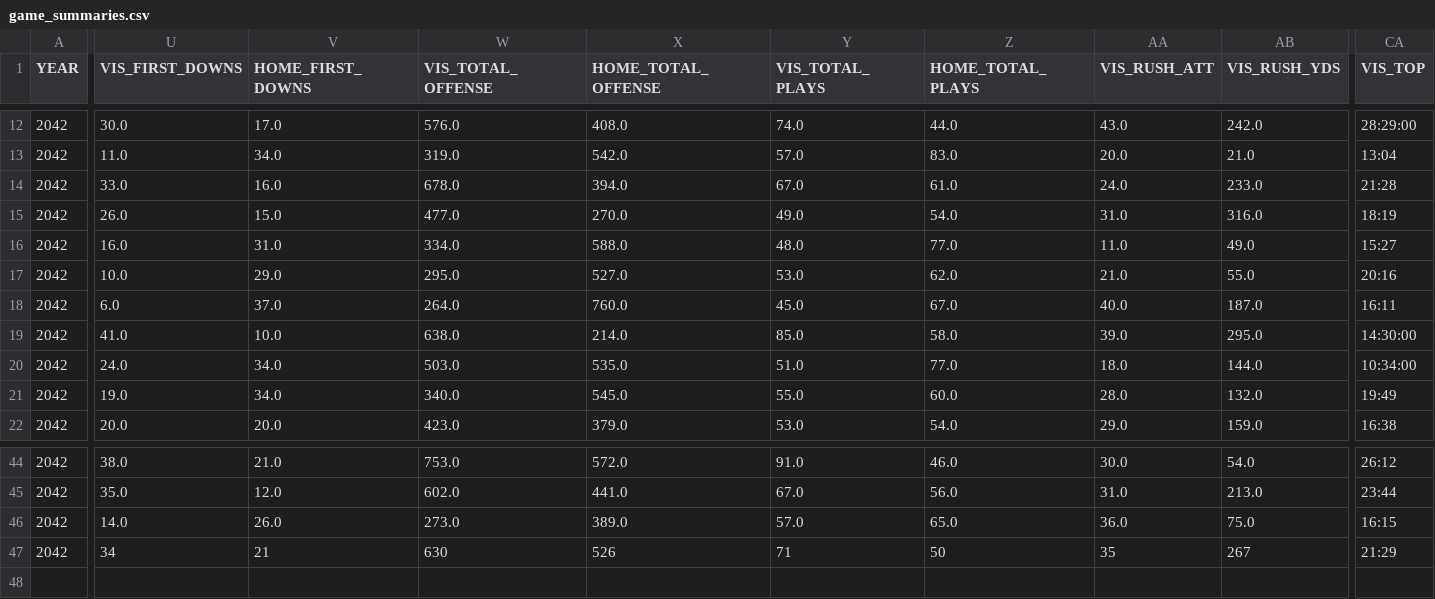
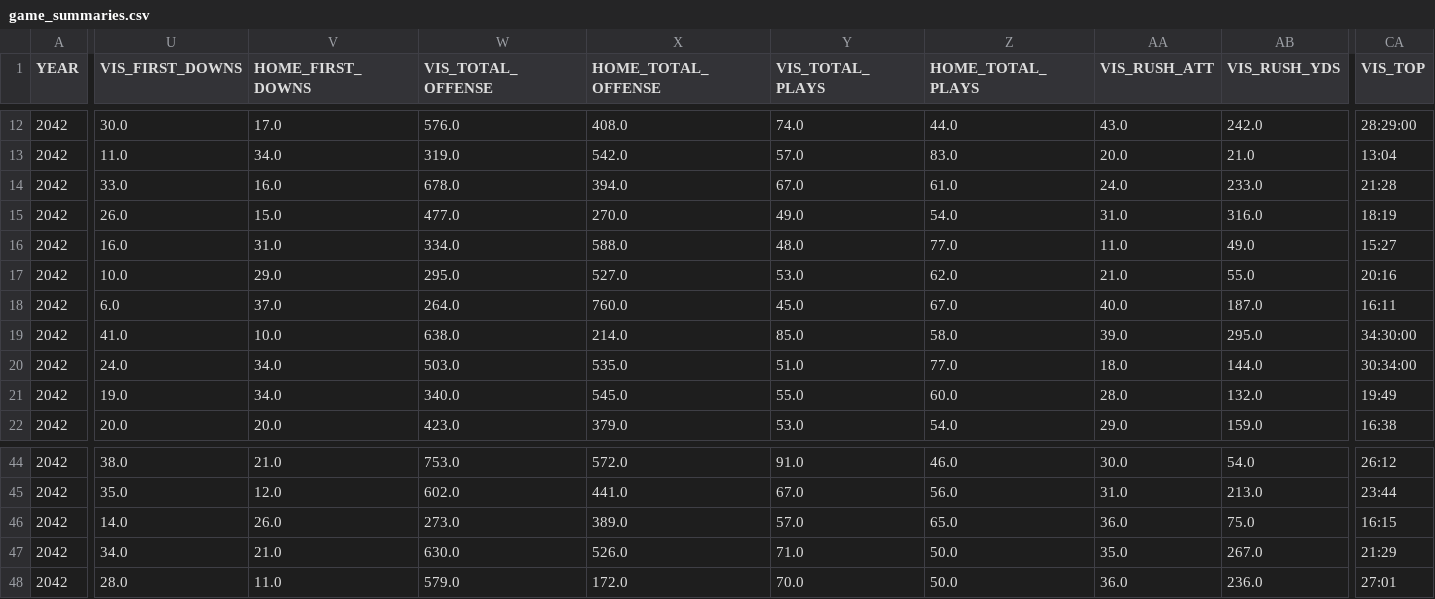
Before and after one commit to Stegs27/CFB_Dynasty_App, a CSV file: game_summaries.csv, drawn as a sheet; only a part is shown, gaps mark what is left out; rows hold the shown columns only; the diff covers the shown part only; the diff names each change by its address in the sheet, - before the commit and + after, or states it on an @@ line.

```diff
--- a/game_summaries.csv
+++ b/game_summaries.csv
-CA19 (VIS_TOP): 14:30:00
+CA19 (VIS_TOP): 34:30:00
-CA20 (VIS_TOP): 10:34:00
+CA20 (VIS_TOP): 30:34:00
-U47 (VIS_FIRST_DOWNS): 34
+U47 (VIS_FIRST_DOWNS): 34.0
-V47 (HOME_FIRST_DOWNS): 21
+V47 (HOME_FIRST_DOWNS): 21.0
-W47 (VIS_TOTAL_OFFENSE): 630
+W47 (VIS_TOTAL_OFFENSE): 630.0
-X47 (HOME_TOTAL_OFFENSE): 526
+X47 (HOME_TOTAL_OFFENSE): 526.0
-Y47 (VIS_TOTAL_PLAYS): 71
+Y47 (VIS_TOTAL_PLAYS): 71.0
-Z47 (HOME_TOTAL_PLAYS): 50
+Z47 (HOME_TOTAL_PLAYS): 50.0
-AA47 (VIS_RUSH_ATT): 35
+AA47 (VIS_RUSH_ATT): 35.0
-AB47 (VIS_RUSH_YDS): 267
+AB47 (VIS_RUSH_YDS): 267.0
+row 48: 2042 | 28.0 | 11.0 | 579.0 | 172.0 | 70.0 | 50.0 | 36.0 | 236.0 | 27:01
```
Also changed, not shown: 20 edited cells elsewhere in this file, injury_bulletin.csv.
